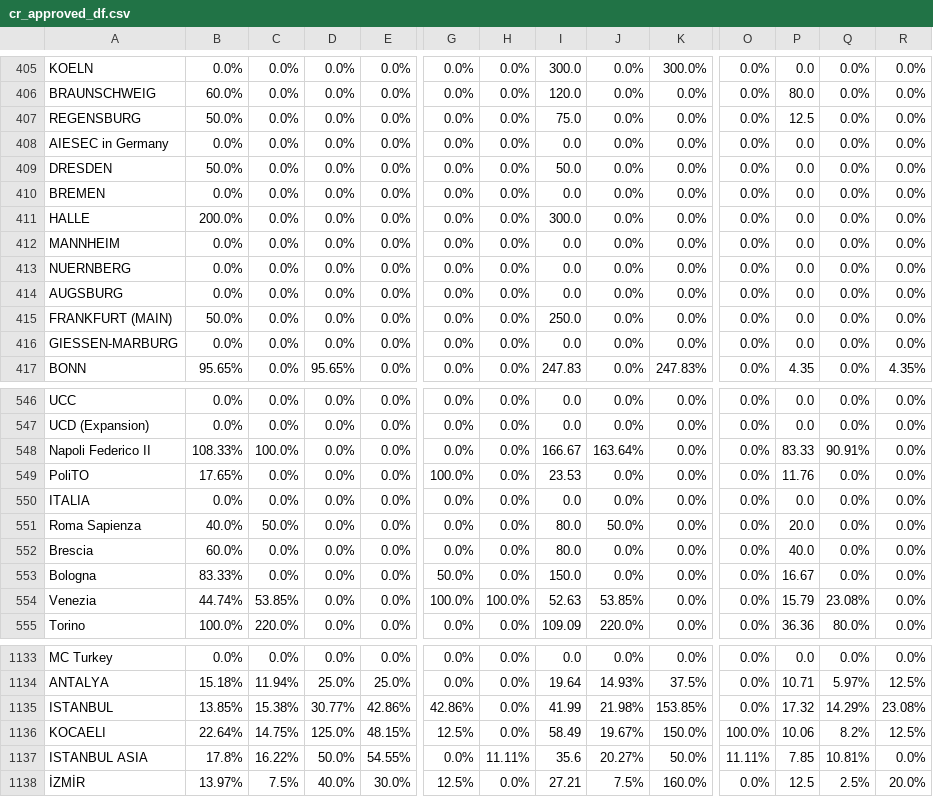
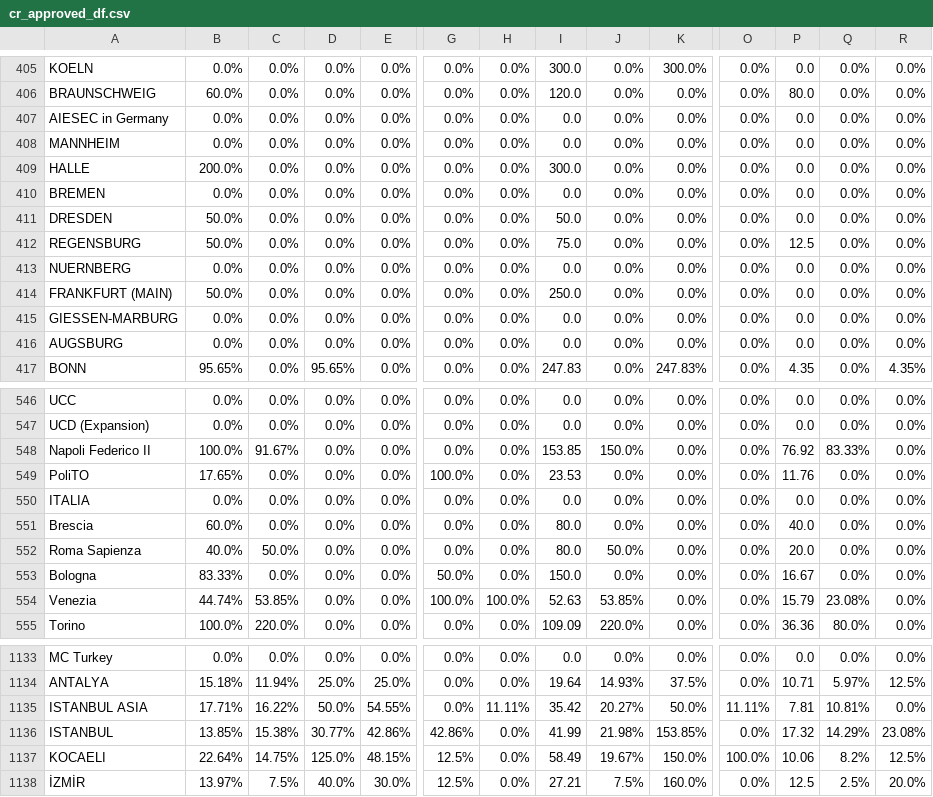
Before and after one commit to AIESEC-LK/data-pipeline, a CSV file: cr_approved_df.csv, drawn as a sheet; only a part is shown, gaps mark what is left out; removed rows and columns are numbered as before the commit, all else as after; rows hold the shown columns only; the diff covers the shown part only; the diff names each change by its address in the sheet, - before the commit and + after, or states it on an @@ line.

```diff
--- a/cr_approved_df.csv
+++ b/cr_approved_df.csv
@@ row 408 moved to row 407: AIESEC in Germany @@
@@ row 412 moved to row 408: MANNHEIM @@
@@ row 411 moved to row 409: HALLE @@
@@ row 409 moved to row 411: DRESDEN @@
@@ row 414 moved to row 416: AUGSBURG @@
-B548: 108.33%
+B548: 100.0%
-C548: 100.0%
+C548: 91.67%
-I548: 166.67
+I548: 153.85
-J548: 163.64%
+J548: 150.0%
-P548: 83.33
+P548: 76.92
-Q548: 90.91%
+Q548: 83.33%
@@ row 552 moved to row 551: Brescia @@
+row 1135: ISTANBUL ASIA | 17.71% | 16.22% | 50.0% | 54.55% | 0.0% | 11.11% | 35.42 | 20.27% | 50.0% | 11.11% | 7.81 | 10.81% | 0.0%
-row 1137: ISTANBUL ASIA | 17.8% | 16.22% | 50.0% | 54.55% | 0.0% | 11.11% | 35.6 | 20.27% | 50.0% | 11.11% | 7.85 | 10.81% | 0.0%
```
Also changed, not shown: 34 moved rows elsewhere in this file, abs_df.csv, cr_accepted_df.csv, 3 other files.
